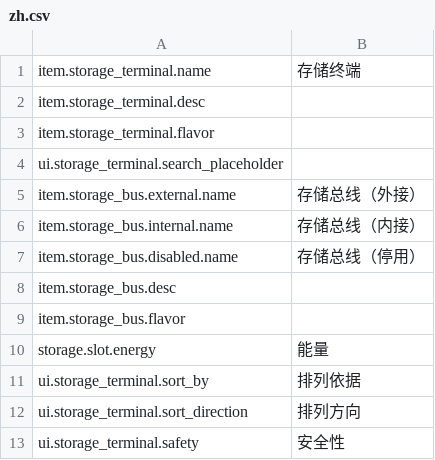
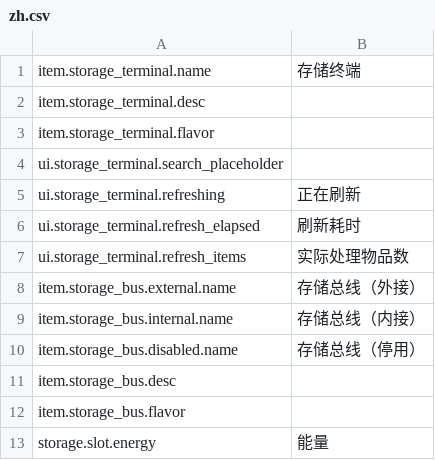
Before and after one commit to EikoocS/DigitalLogistics, a CSV file: Localization/zh.csv, drawn as a sheet; only a part is shown; the shorter side is filled out with more unchanged rows.

Commit message:
Add terminal refresh controls and improve item interactions

```diff
--- a/Localization/zh.csv
+++ b/Localization/zh.csv
@@ -4,2 +4,5 @@ item.storage_terminal.flavor,
 ui.storage_terminal.search_placeholder,
+ui.storage_terminal.refreshing,正在刷新
+ui.storage_terminal.refresh_elapsed,刷新耗时
+ui.storage_terminal.refresh_items,实际处理物品数
 item.storage_bus.external.name,存储总线（外接）
```
Also changed, not shown: Localization/en.csv, 19 other files.
